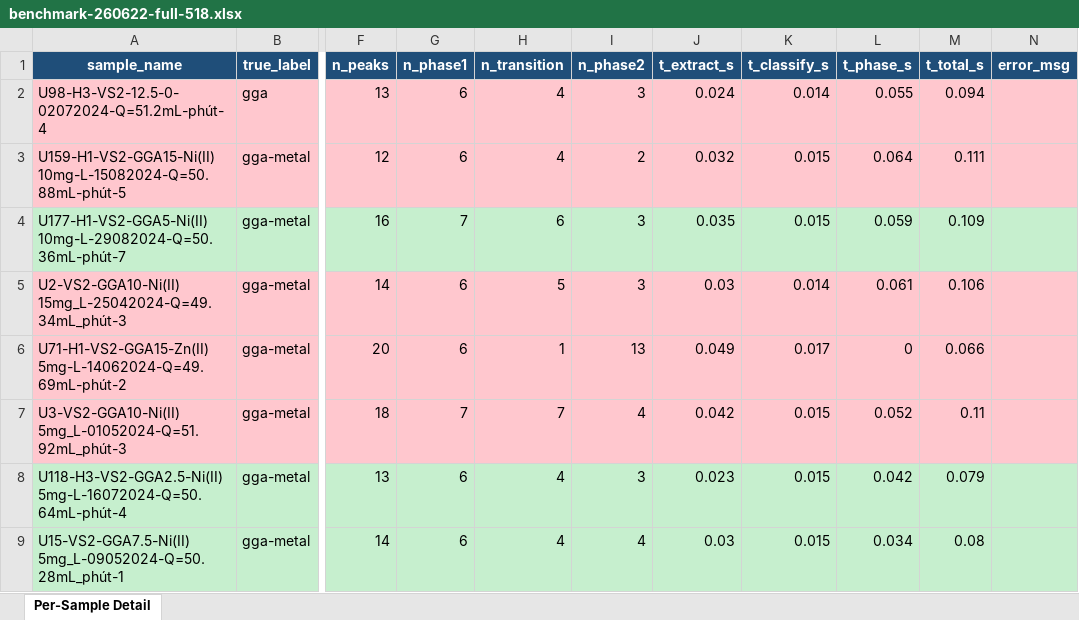
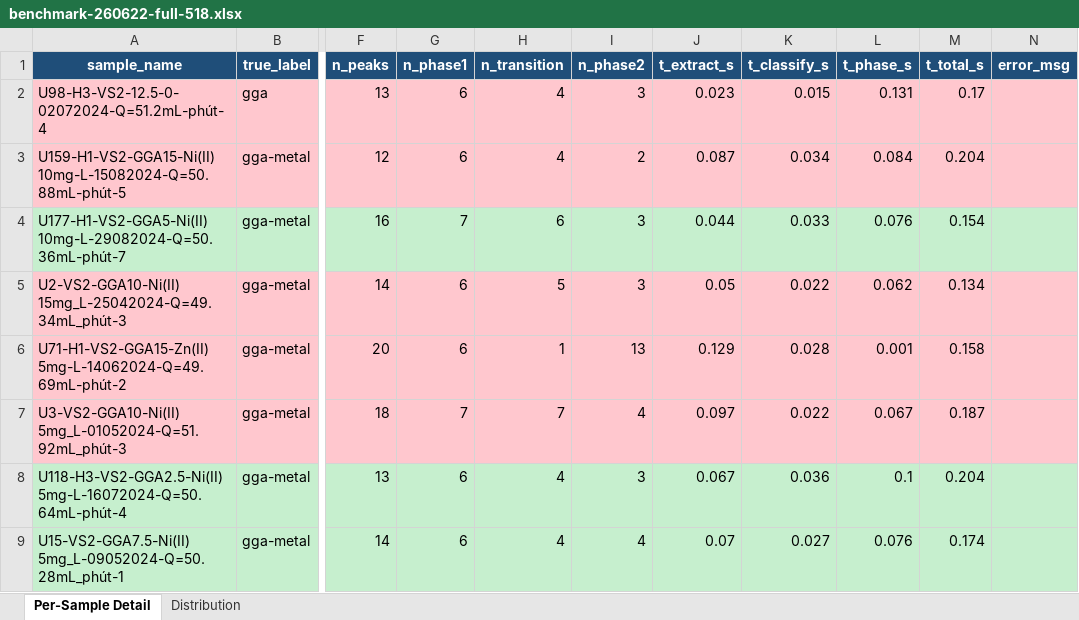
Before and after one commit to HieuVo0611/VHL_Biology, an Excel workbook: plans/reports/benchmark-260622-full-518.xlsx, sheet Per-Sample Detail, drawn as a sheet; only a part is shown, gaps mark what is left out; values as stored, in another font and other column widths than the file's, no borders; the diff covers the shown part only; the diff names each change by its address in the sheet, - before the commit and + after, or states it on an @@ line.

Commit message:
feat(benchmark): add Distribution sheet with confidence bucket accuracy

```diff
--- a/plans/reports/benchmark-260622-full-518.xlsx (sheet Per-Sample Detail)
+++ b/plans/reports/benchmark-260622-full-518.xlsx (sheet Per-Sample Detail)
+sheet tab: Distribution
-J2 (t_extract_s): 0.024
+J2 (t_extract_s): 0.023
-K2 (t_classify_s): 0.014
+K2 (t_classify_s): 0.015
-L2 (t_phase_s): 0.055
+L2 (t_phase_s): 0.131
-M2 (t_total_s): 0.094
+M2 (t_total_s): 0.17
-J3 (t_extract_s): 0.032
+J3 (t_extract_s): 0.087
-K3 (t_classify_s): 0.015
+K3 (t_classify_s): 0.034
-L3 (t_phase_s): 0.064
+L3 (t_phase_s): 0.084
-M3 (t_total_s): 0.111
+M3 (t_total_s): 0.204
-J4 (t_extract_s): 0.035
+J4 (t_extract_s): 0.044
-K4 (t_classify_s): 0.015
+K4 (t_classify_s): 0.033
-L4 (t_phase_s): 0.059
+L4 (t_phase_s): 0.076
-M4 (t_total_s): 0.109
+M4 (t_total_s): 0.154
-J5 (t_extract_s): 0.03
+J5 (t_extract_s): 0.05
-K5 (t_classify_s): 0.014
+K5 (t_classify_s): 0.022
-L5 (t_phase_s): 0.061
+L5 (t_phase_s): 0.062
-M5 (t_total_s): 0.106
+M5 (t_total_s): 0.134
-J6 (t_extract_s): 0.049
+J6 (t_extract_s): 0.129
-K6 (t_classify_s): 0.017
+K6 (t_classify_s): 0.028
-L6 (t_phase_s): 0
+L6 (t_phase_s): 0.001
-M6 (t_total_s): 0.066
+M6 (t_total_s): 0.158
-J7 (t_extract_s): 0.042
+J7 (t_extract_s): 0.097
-K7 (t_classify_s): 0.015
+K7 (t_classify_s): 0.022
-L7 (t_phase_s): 0.052
+L7 (t_phase_s): 0.067
-M7 (t_total_s): 0.11
+M7 (t_total_s): 0.187
-J8 (t_extract_s): 0.023
+J8 (t_extract_s): 0.067
-K8 (t_classify_s): 0.015
+K8 (t_classify_s): 0.036
-L8 (t_phase_s): 0.042
+L8 (t_phase_s): 0.1
-M8 (t_total_s): 0.079
+M8 (t_total_s): 0.204
-J9 (t_extract_s): 0.03
+J9 (t_extract_s): 0.07
-K9 (t_classify_s): 0.015
+K9 (t_classify_s): 0.027
-L9 (t_phase_s): 0.034
+L9 (t_phase_s): 0.076
-M9 (t_total_s): 0.08
+M9 (t_total_s): 0.174
```
Also changed, not shown: 1904 edited cells elsewhere in this sheet, 1 other file.
